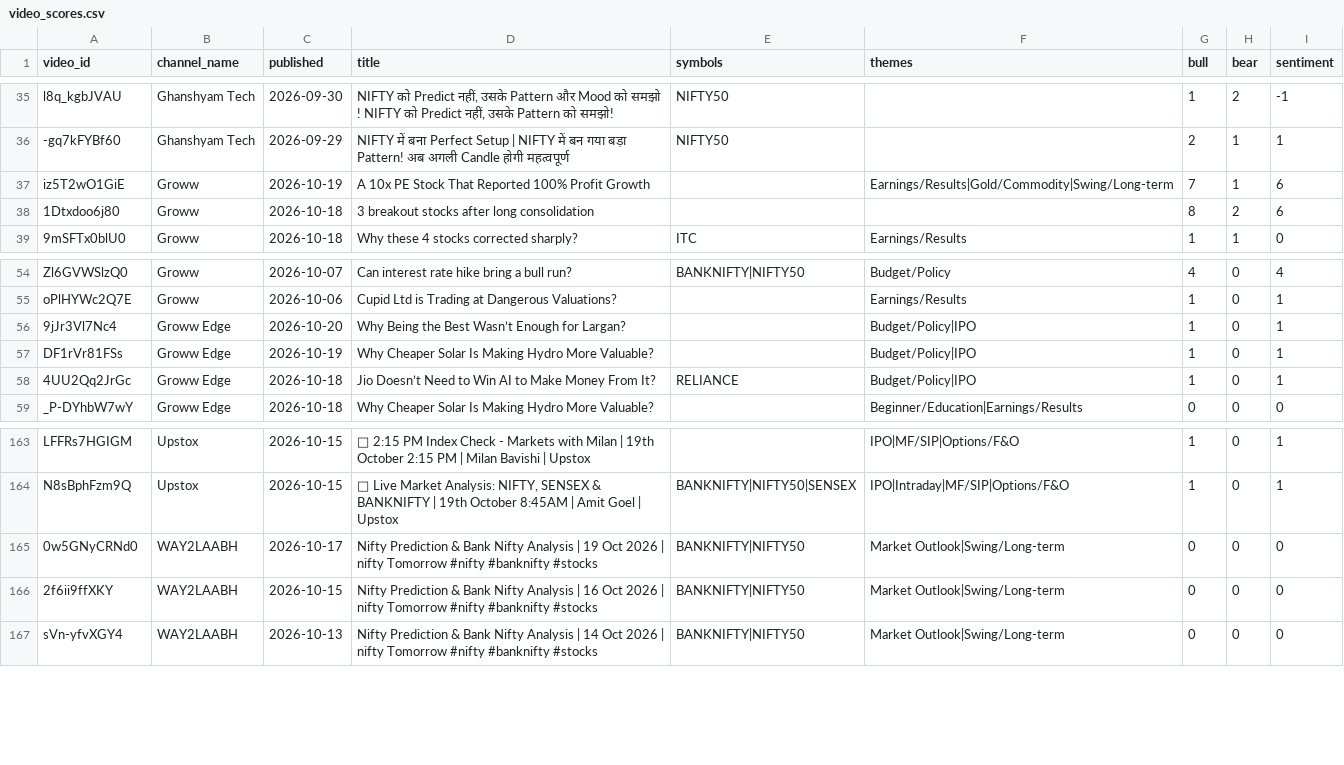
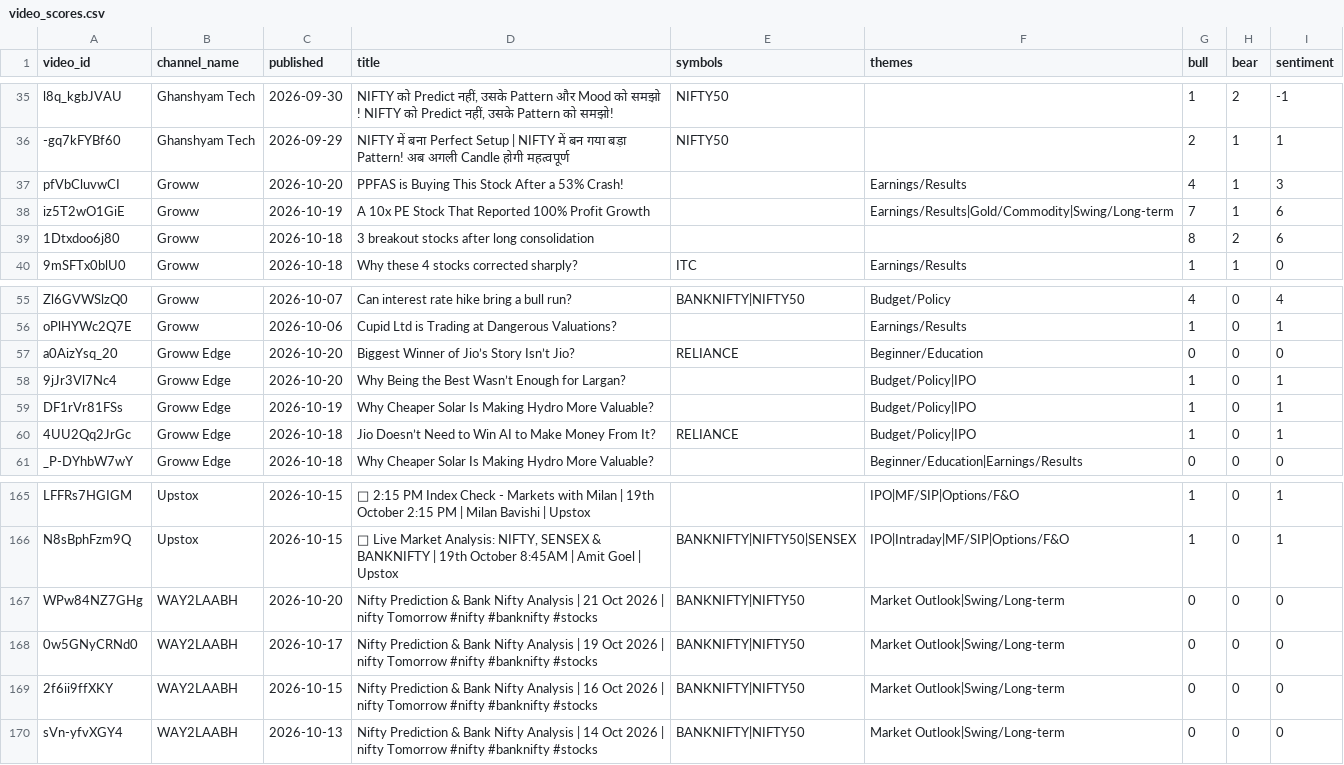
Before and after one commit to devrajai/ArthaSaar, a CSV file: data/analysis/video_scores.csv, drawn as a sheet; only a part is shown, gaps mark what is left out.

```diff
--- a/data/analysis/video_scores.csv
+++ b/data/analysis/video_scores.csv
@@ -36,2 +36,3 @@ l8q_kgbJVAU,Ghanshyam Tech,2026-09-30,"NIFTY को Predict नहीं, उस
 -gq7kFYBf60,Ghanshyam Tech,2026-09-29,NIFTY में बना Perfect Setup | NIFTY में बन गया बड़ा Pattern! अब अगली Candle होगी महत्वपूर्ण,NIFTY50,,2,1,1
+pfVbCluvwCI,Groww,2026-10-20,PPFAS is Buying This Stock After a 53% Crash!,,Earnings/Results,4,1,3
 iz5T2wO1GiE,Groww,2026-10-19,A 10x PE Stock That Reported 100% Profit Growth,,Earnings/Results|Gold/Commodity|Swing/Long-term,7,1,6
@@ -55,2 +56,3 @@ Zl6GVWSlzQ0,Groww,2026-10-07,Can interest rate hike bring a bull run?,BANKNIFTY|
 oPlHYWc2Q7E,Groww,2026-10-06,Cupid Ltd is Trading at Dangerous Valuations?,,Earnings/Results,1,0,1
+a0AizYsq_20,Groww Edge,2026-10-20,Biggest Winner of Jio’s Story Isn’t Jio?,RELIANCE,Beginner/Education,0,0,0
 9jJr3Vl7Nc4,Groww Edge,2026-10-20,Why Being the Best Wasn’t Enough for Largan?,,Budget/Policy|IPO,1,0,1
@@ -164,2 +166,3 @@ LFFRs7HGIGM,Upstox,2026-10-15,🔴 2:15 PM Index Check - Markets with Milan | 19
 N8sBphFzm9Q,Upstox,2026-10-15,"🔴 Live Market Analysis: NIFTY, SENSEX & BANKNIFTY | 19th October 8:45AM | Amit Goel | Upstox",BANKNIFTY|NIFTY50|SENSEX,IPO|Intraday|MF/SIP|Options/F&O,1,0,1
+WPw84NZ7GHg,WAY2LAABH,2026-10-20,Nifty Prediction & Bank Nifty Analysis | 21 Oct 2026 | nifty Tomorrow #nifty #banknifty #stocks,BANKNIFTY|NIFTY50,Market Outlook|Swing/Long-term,0,0,0
 0w5GNyCRNd0,WAY2LAABH,2026-10-17,Nifty Prediction & Bank Nifty Analysis | 19 Oct 2026 | nifty Tomorrow #nifty #banknifty #stocks,BANKNIFTY|NIFTY50,Market Outlook|Swing/Long-term,0,0,0
```
Also changed, not shown: data/youtube/abhishek-kar.csv, data/youtube/groww-edge.csv, 14 other files.
